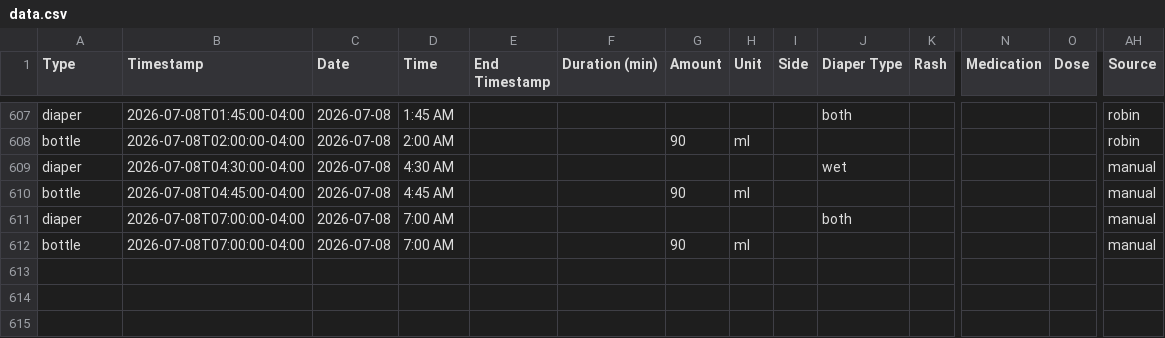
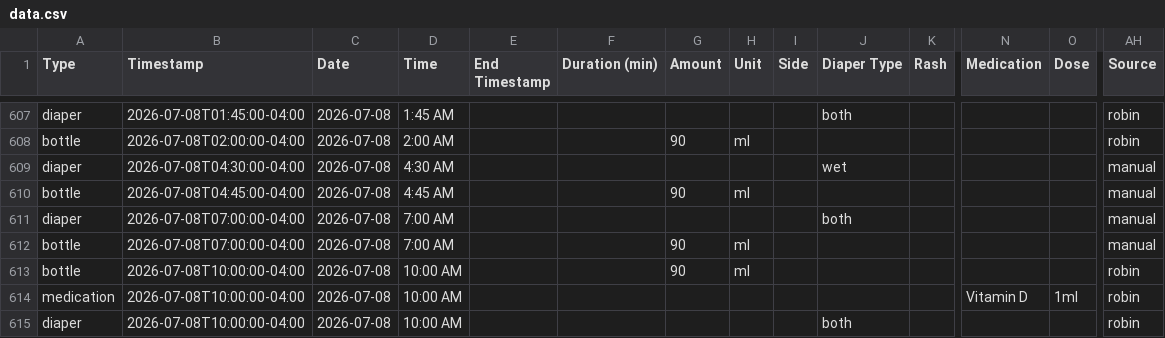
Before and after one commit to mjkavs99/vienna-tracker, a CSV file: data.csv, drawn as a sheet; only a part is shown, gaps mark what is left out; rows hold the shown columns only; the diff names each change by its address in the sheet, - before the commit and + after, or states it on an @@ line.

Commit message:
Update data.csv from Vienna dashboard

```diff
--- a/data.csv
+++ b/data.csv
+row 613: bottle | 2026-07-08T10:00:00-04:00 | 2026-07-08 | 10:00 AM |  |  | 90 | ml |  |  |  |  |  | robin
+row 614: medication | 2026-07-08T10:00:00-04:00 | 2026-07-08 | 10:00 AM |  |  |  |  |  |  |  | Vitamin D | 1ml | robin
+row 615: diaper | 2026-07-08T10:00:00-04:00 | 2026-07-08 | 10:00 AM |  |  |  |  |  | both |  |  |  | robin
```
